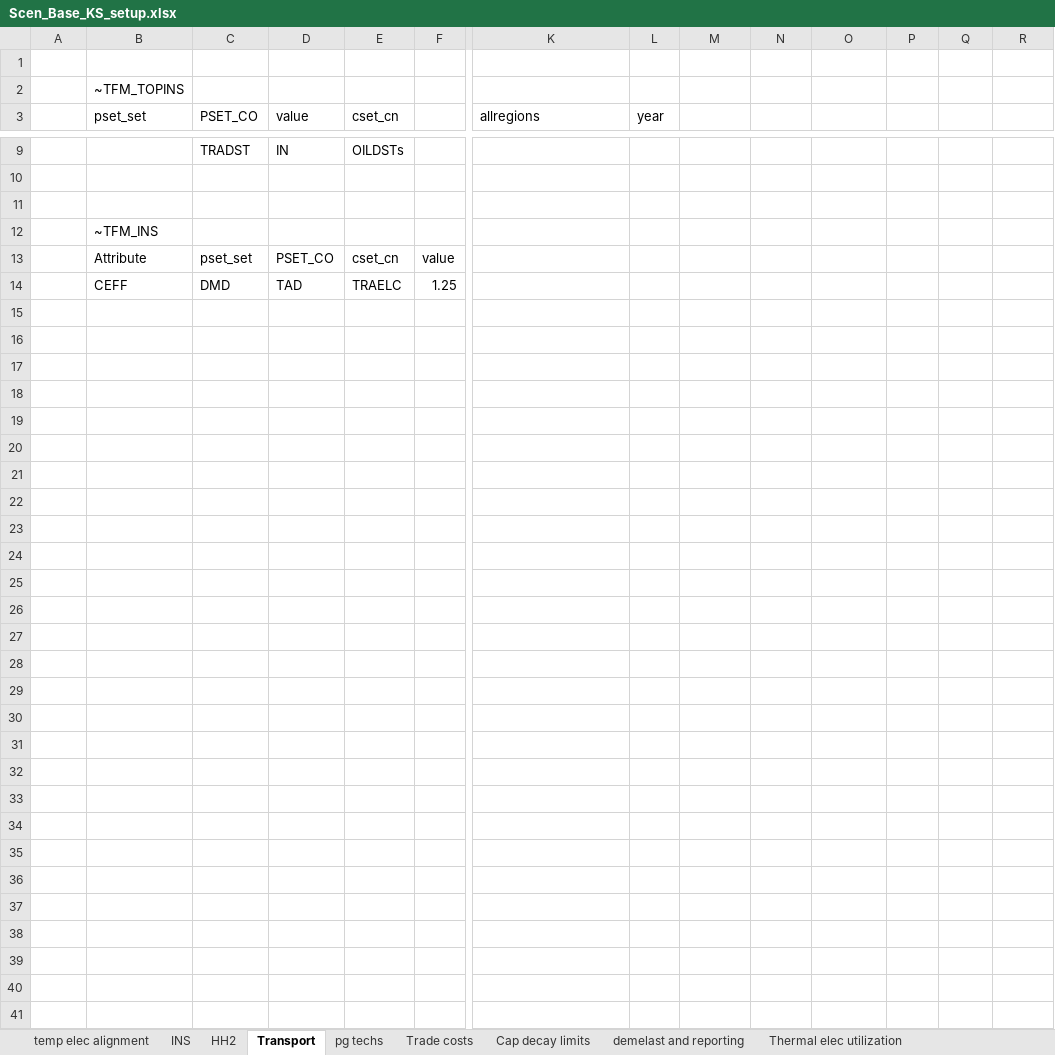
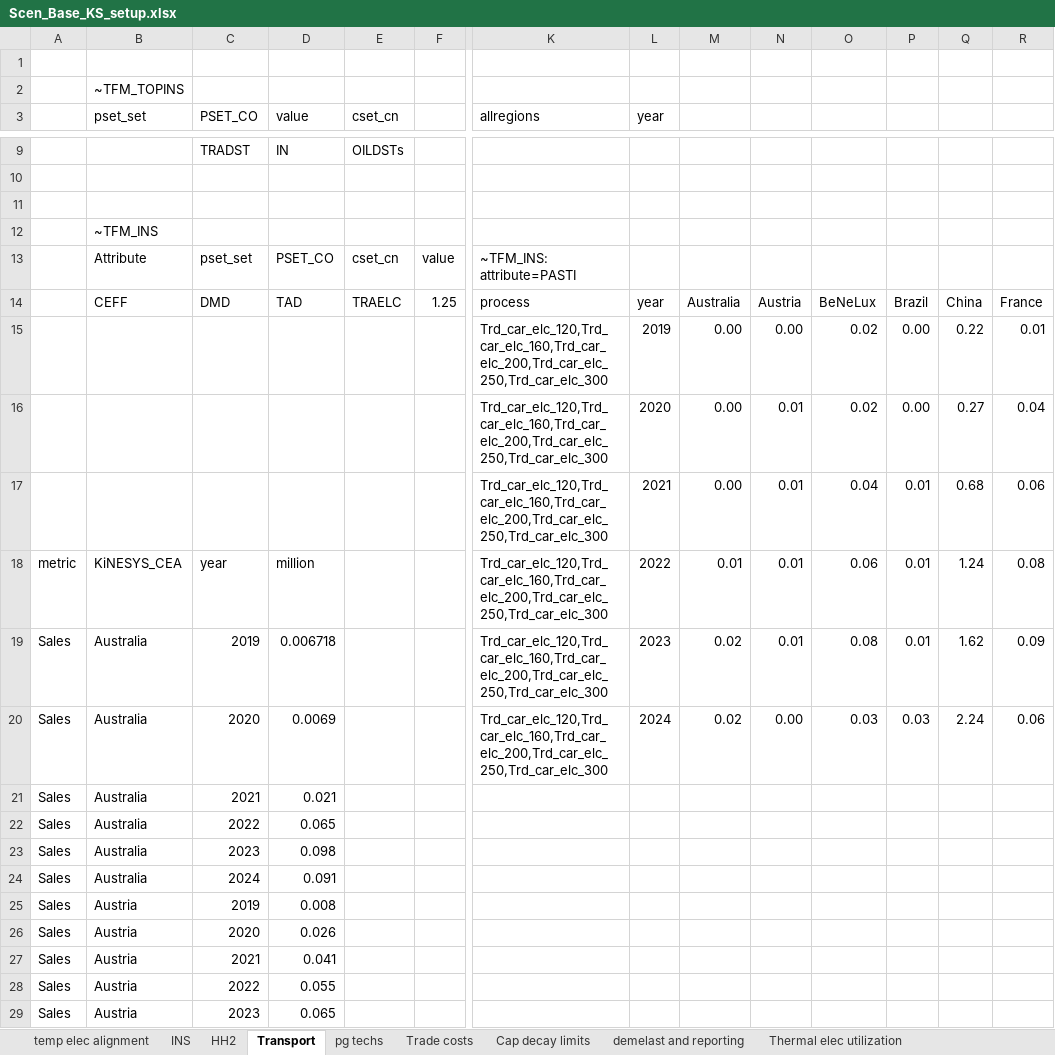
Before and after one commit to seanli12354/KiNESYS_BattCircularity-main, an Excel workbook: SuppXLS/Scen_Base_KS_setup.xlsx, sheet Transport, drawn as a sheet; only a part is shown, gaps mark what is left out; values as stored, in another font and other column widths than the file's, no borders; removed rows and columns are numbered as before the commit, all else as after; rows hold the shown columns only; the diff covers the shown part only; the diff names each change by its address in the sheet, - before the commit and + after, or states it on an @@ line.

```diff
--- a/SuppXLS/Scen_Base_KS_setup.xlsx (sheet Transport)
+++ b/SuppXLS/Scen_Base_KS_setup.xlsx (sheet Transport)
-K13 (allregions): (empty)
+K13 (allregions): ~TFM_INS: attribute=PASTI
-row 14:  | CEFF | DMD | TAD | TRAELC | 1.25
+row 14:  | CEFF | DMD | TAD | TRAELC | 1.25 | process | year | Australia | Austria | BeNeLux | Brazil | China | France
+row 15:  |  |  |  |  |  | Trd_car_elc_120,Trd_car_elc_160,Trd_car_elc_200,Trd_car_elc_250,Trd_car_elc_300 | 2019 | 0.00 | 0.00 | 0.02 | 0.00 | 0.22 | 0.01
+row 16:  |  |  |  |  |  | Trd_car_elc_120,Trd_car_elc_160,Trd_car_elc_200,Trd_car_elc_250,Trd_car_elc_300 | 2020 | 0.00 | 0.01 | 0.02 | 0.00 | 0.27 | 0.04
+row 17:  |  |  |  |  |  | Trd_car_elc_120,Trd_car_elc_160,Trd_car_elc_200,Trd_car_elc_250,Trd_car_elc_300 | 2021 | 0.00 | 0.01 | 0.04 | 0.01 | 0.68 | 0.06
+row 18: metric | KiNESYS_CEA | year | million |  |  | Trd_car_elc_120,Trd_car_elc_160,Trd_car_elc_200,Trd_car_elc_250,Trd_car_elc_300 | 2022 | 0.01 | 0.01 | 0.06 | 0.01 | 1.24 | 0.08
+row 19: Sales | Australia | 2019 | 0.006718 |  |  | Trd_car_elc_120,Trd_car_elc_160,Trd_car_elc_200,Trd_car_elc_250,Trd_car_elc_300 | 2023 | 0.02 | 0.01 | 0.08 | 0.01 | 1.62 | 0.09
+row 20: Sales | Australia | 2020 | 0.0069 |  |  | Trd_car_elc_120,Trd_car_elc_160,Trd_car_elc_200,Trd_car_elc_250,Trd_car_elc_300 | 2024 | 0.02 | 0.00 | 0.03 | 0.03 | 2.24 | 0.06
+row 21: Sales | Australia | 2021 | 0.021
+row 22: Sales | Australia | 2022 | 0.065
+row 23: Sales | Australia | 2023 | 0.098
+row 24: Sales | Australia | 2024 | 0.091
+row 25: Sales | Austria | 2019 | 0.008
+row 26: Sales | Austria | 2020 | 0.026
+row 27: Sales | Austria | 2021 | 0.041
+row 28: Sales | Austria | 2022 | 0.055
+row 29: Sales | Austria | 2023 | 0.065
```
Also changed, not shown: 144 added rows elsewhere in this sheet, SubRes_Tmpl/SubRES_Transport_trans.xlsx, VT_KINESYS_TRA_v1.xlsx.
